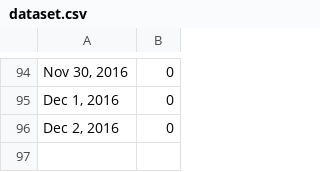
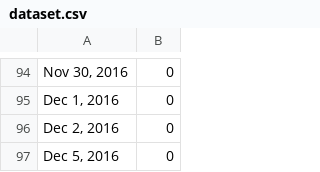
Before and after one commit to dvo-orlando/fa-snowday, a CSV file: data/dataset.csv, drawn as a sheet; only a part is shown, gaps mark what is left out; the diff names each change by its address in the sheet, - before the commit and + after, or states it on an @@ line.

Commit message:
Update Dataset (2016-12-05)

```diff
--- a/data/dataset.csv
+++ b/data/dataset.csv
+row 97: Dec 5, 2016 | 0
```
Also changed, not shown: 4 other files.
